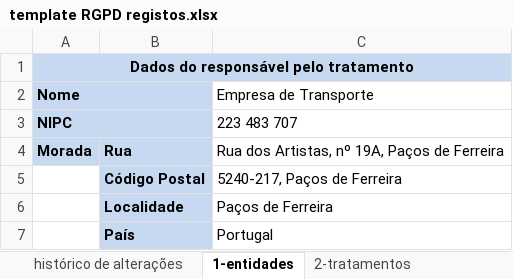
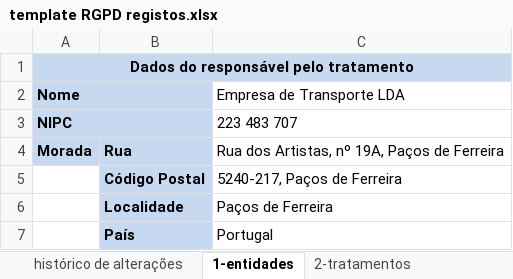
Before and after one commit to SergioCarreirinha/LAPR5, an Excel workbook: template RGPD registos.xlsx, sheet 1-entidades, drawn as a sheet; only a part is shown; values as stored, in another font and other column widths than the file's, no borders; the diff names each change by its address in the sheet, - before the commit and + after, or states it on an @@ line.

```diff
--- a/template RGPD registos.xlsx (sheet 1-entidades)
+++ b/template RGPD registos.xlsx (sheet 1-entidades)
-C2: Empresa de Transporte
+C2: Empresa de Transporte LDA
```
Also changed, not shown: sheet 2-tratamentos.
